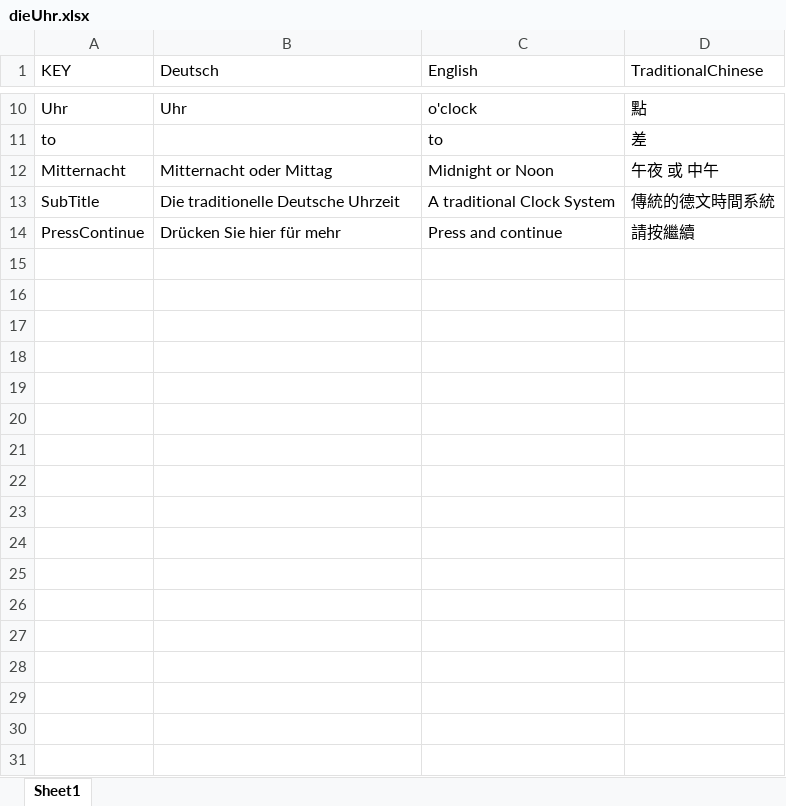
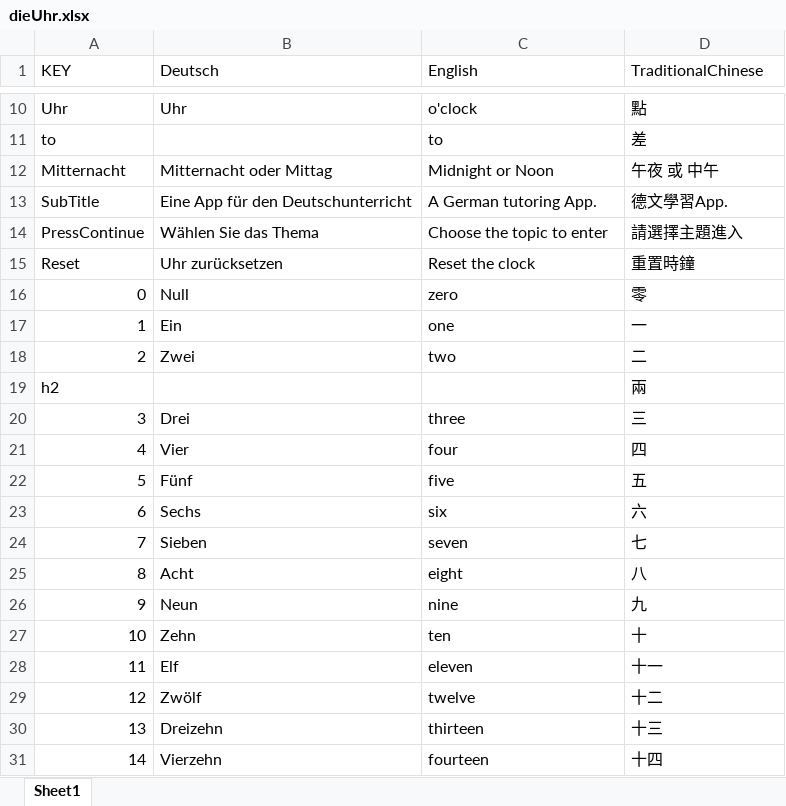
Before and after one commit to NDark/dieUhr, an Excel workbook: Doc/dieUhr.xlsx, sheet Sheet1, drawn as a sheet; only a part is shown, gaps mark what is left out; values as stored, in another font and other column widths than the file's, no borders; charts and pictures not drawn; the diff covers the shown part only; the diff names each change by its address in the sheet, - before the commit and + after, or states it on an @@ line.

```diff
--- a/Doc/dieUhr.xlsx (sheet Sheet1)
+++ b/Doc/dieUhr.xlsx (sheet Sheet1)
-B13 (Deutsch): Die traditionelle Deutsche Uhrzeit
+B13 (Deutsch): Eine App für den Deutschunterricht
-C13 (English): A traditional Clock System
+C13 (English): A German tutoring App.
-D13 (TraditionalChinese): 傳統的德文時間系統
+D13 (TraditionalChinese): 德文學習App.
-B14 (Deutsch): Drücken Sie hier für mehr
+B14 (Deutsch): Wählen Sie das Thema
-C14 (English): Press and continue
+C14 (English): Choose the topic to enter
-D14 (TraditionalChinese): 請按繼續
+D14 (TraditionalChinese): 請選擇主題進入
+row 15: Reset | Uhr zurücksetzen | Reset the clock | 重置時鐘
+row 16: 0 | Null | zero | 零
+row 17: 1 | Ein | one | 一
+row 18: 2 | Zwei | two | 二
+row 19: h2 |  |  | 兩
+row 20: 3 | Drei | three | 三
+row 21: 4 | Vier | four | 四
+row 22: 5 | Fünf | five | 五
+row 23: 6 | Sechs | six | 六
+row 24: 7 | Sieben | seven | 七
+row 25: 8 | Acht | eight | 八
+row 26: 9 | Neun | nine | 九
+row 27: 10 | Zehn | ten | 十
+row 28: 11 | Elf | eleven | 十一
+row 29: 12 | Zwölf | twelve | 十二
+row 30: 13 | Dreizehn | thirteen | 十三
+row 31: 14 | Vierzehn | fourteen | 十四
```
Also changed, not shown: 45 added rows and 1 edited cell elsewhere in this sheet, 3 other files.
